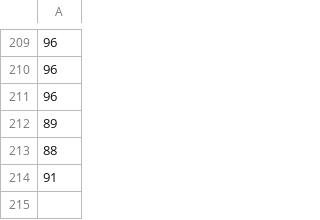
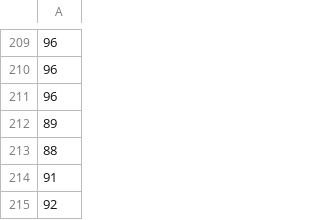
Before and after one commit to voder-ai/eslint-plugin-traceability, a CSV file: .voder/progress-log.csv, drawn as a sheet; only a part is shown, gaps mark what is left out; the diff names each change by its address in the sheet, - before the commit and + after, or states it on an @@ line.

```diff
--- a/.voder/progress-log.csv
+++ b/.voder/progress-log.csv
+row 215: 92
```
Also changed, not shown: .voder/progress-log-areas.csv, 25 other files.
